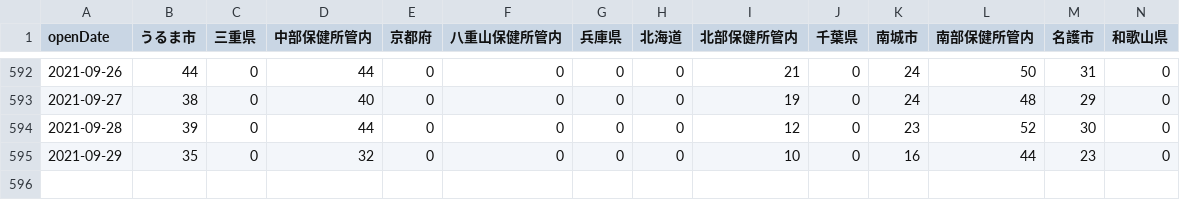
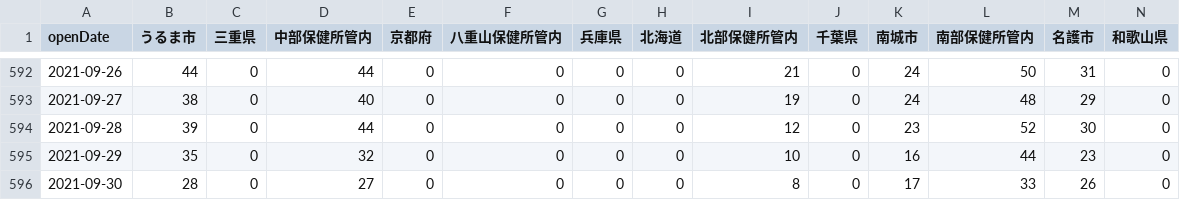
Before and after one commit to t-ube/parser-covid19-oka-summary, a CSV file: data/area-patient-7days.csv, drawn as a sheet; only a part is shown, gaps mark what is left out; rows hold the shown columns only; the diff names each change by its address in the sheet, - before the commit and + after, or states it on an @@ line.

```diff
--- a/data/area-patient-7days.csv
+++ b/data/area-patient-7days.csv
+row 596: 2021-09-30 | 28 | 0 | 27 | 0 | 0 | 0 | 0 | 8 | 0 | 17 | 33 | 26 | 0
```
Also changed, not shown: data/area-patient-daily.csv, data/area-patient-total.csv, 35 other files.
